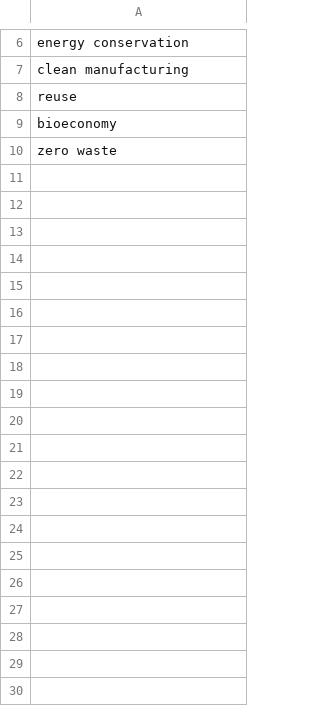
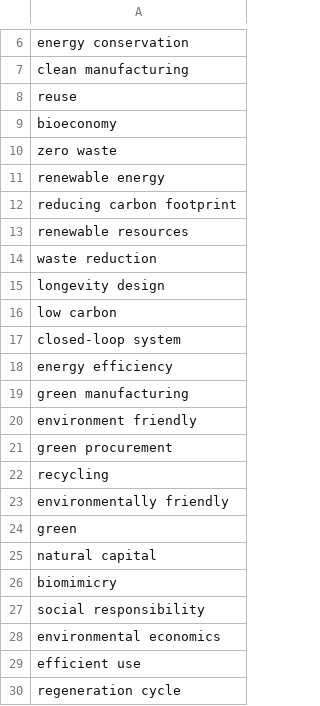
Before and after one commit to Rqcker/test, a CSV file: KeywordsList.csv, drawn as a sheet; only a part is shown, gaps mark what is left out; the diff covers the shown part only.

Commit message:
Add files via upload

```diff
--- a/KeywordsList.csv
+++ b/KeywordsList.csv
@@ -10 +10,21 @@
 "zero waste"
+"renewable energy"
+"reducing carbon footprint"
+"renewable resources"
+"waste reduction"
+"longevity design"
+"low carbon"
+"closed-loop system"
+"energy efficiency"
+"green manufacturing"
+"environment friendly"
+"green procurement"
+"recycling"
+"environmentally friendly"
+"green"
+"natural capital"
+"biomimicry"
+"social responsibility"
+"environmental economics"
+"efficient use"
+"regeneration cycle"
```
Also changed, not shown: 27 added rows elsewhere in this file.
